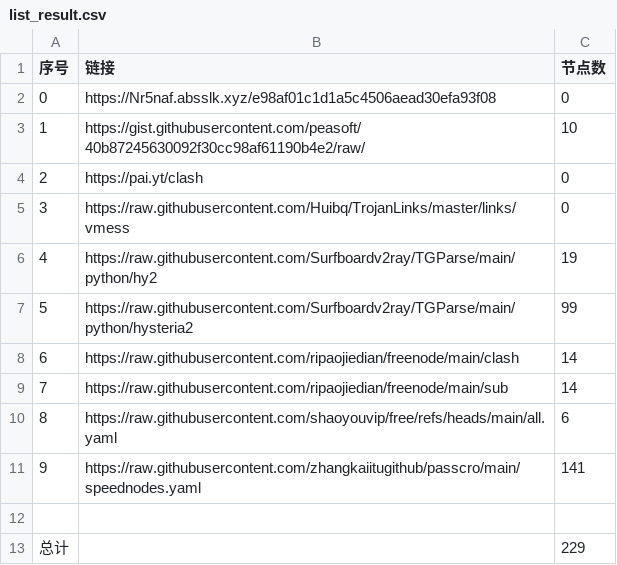
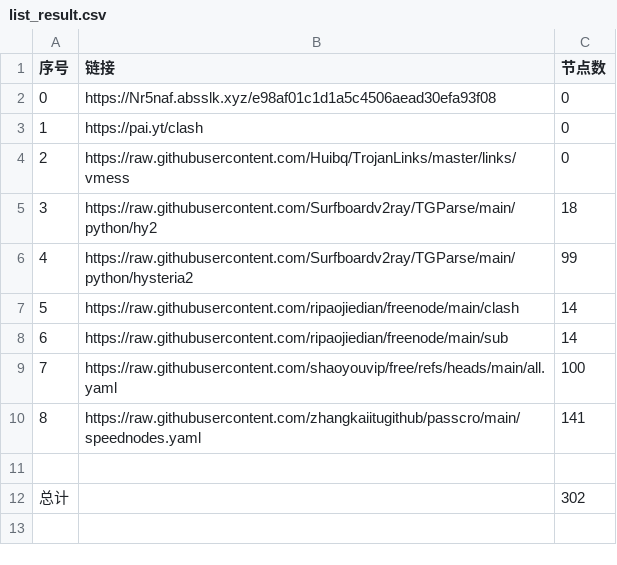
Before and after one commit to guoyb98/NoMoreWalls, a CSV file: list_result.csv, drawn as a sheet; removed rows and columns are numbered as before the commit, all else as after; the diff names each change by its address in the sheet, - before the commit and + after, or states it on an @@ line.

```diff
--- a/list_result.csv
+++ b/list_result.csv
-row 3: 1 | https://gist.githubusercontent.com/peasoft/40b87245630092f30cc98af61190b4e2/raw/ | 10
@@ column A (序号) renumbered between rows 3 and 10 @@
-C5 (节点数): 19
+C5 (节点数): 18
-C9 (节点数): 6
+C9 (节点数): 100
-C12 (节点数): 229
+C12 (节点数): 302
```
Also changed, not shown: 22 other files.
